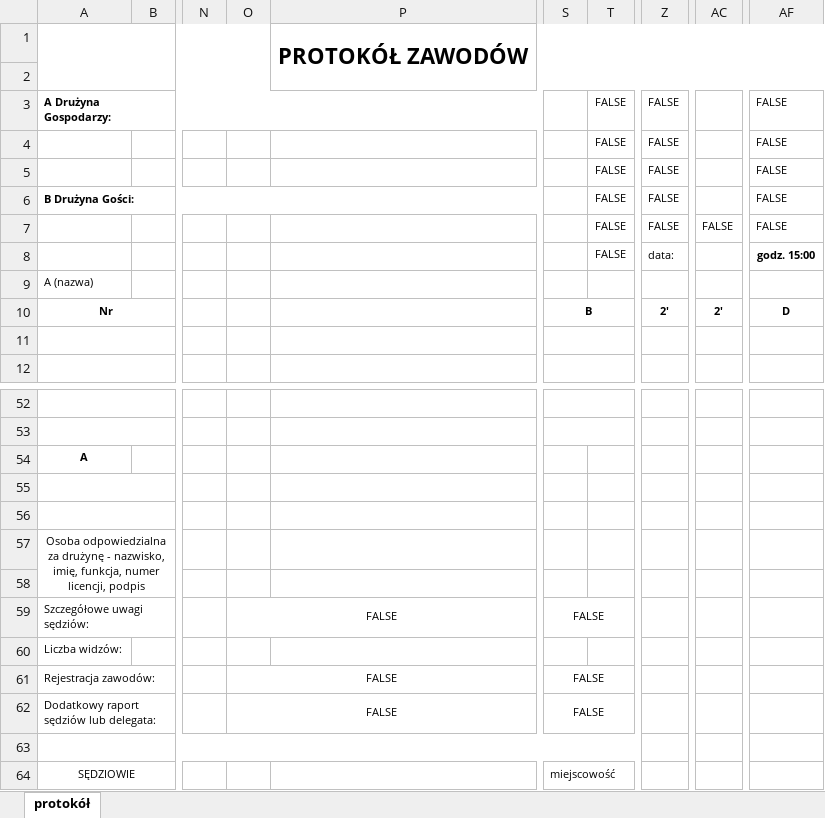
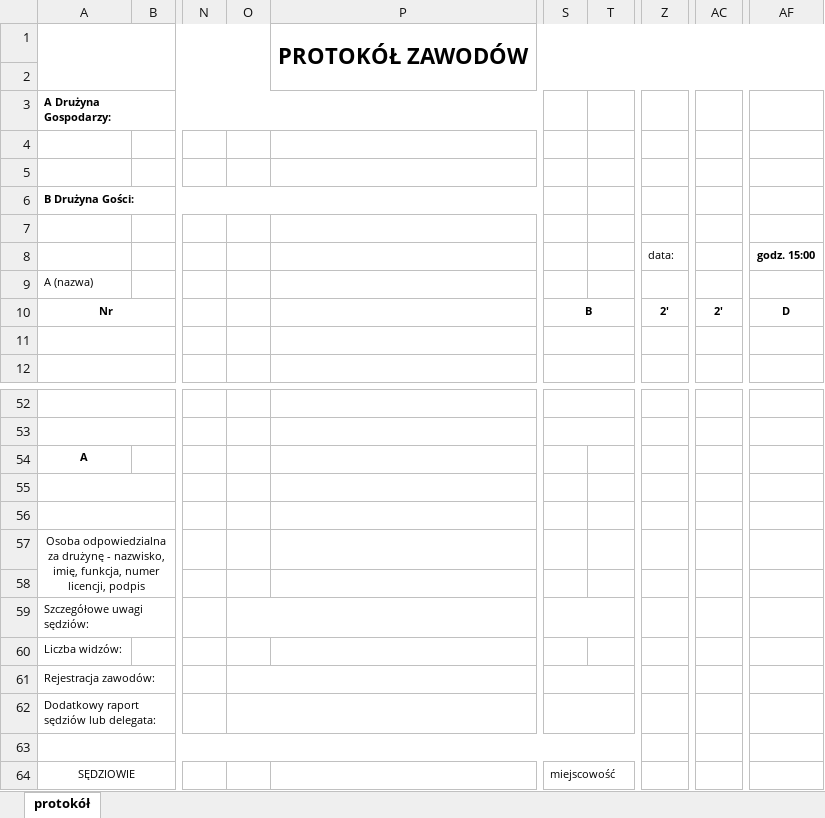
Before and after one commit to Radzio310/zprp-backend, an Excel workbook: app/templates/protocol_template.xlsx, sheet protokół, drawn as a sheet; only a part is shown, gaps mark what is left out; values as stored, in another font and other column widths than the file's, no borders; charts and pictures not drawn; the diff names each change by its address in the sheet, - before the commit and + after, or states it on an @@ line.

```diff
--- a/app/templates/protocol_template.xlsx (sheet protokół)
+++ b/app/templates/protocol_template.xlsx (sheet protokół)
-T3: FALSE
+T3: (empty)
-Z3: FALSE
+Z3: (empty)
-AF3: FALSE
+AF3: (empty)
-T4:T8: FALSE
+T4:T8: (empty)
-Z4:Z7: FALSE
+Z4:Z7: (empty)
-AF4:AF7: FALSE
+AF4:AF7: (empty)
-AC7: FALSE
+AC7: (empty)
-O59: FALSE
+O59: (empty)
-S59: FALSE
+S59: (empty)
-O61:O62: FALSE
+O61:O62: (empty)
-S61:S62: FALSE
+S61:S62: (empty)
```
Also changed, not shown: 1 other file.
